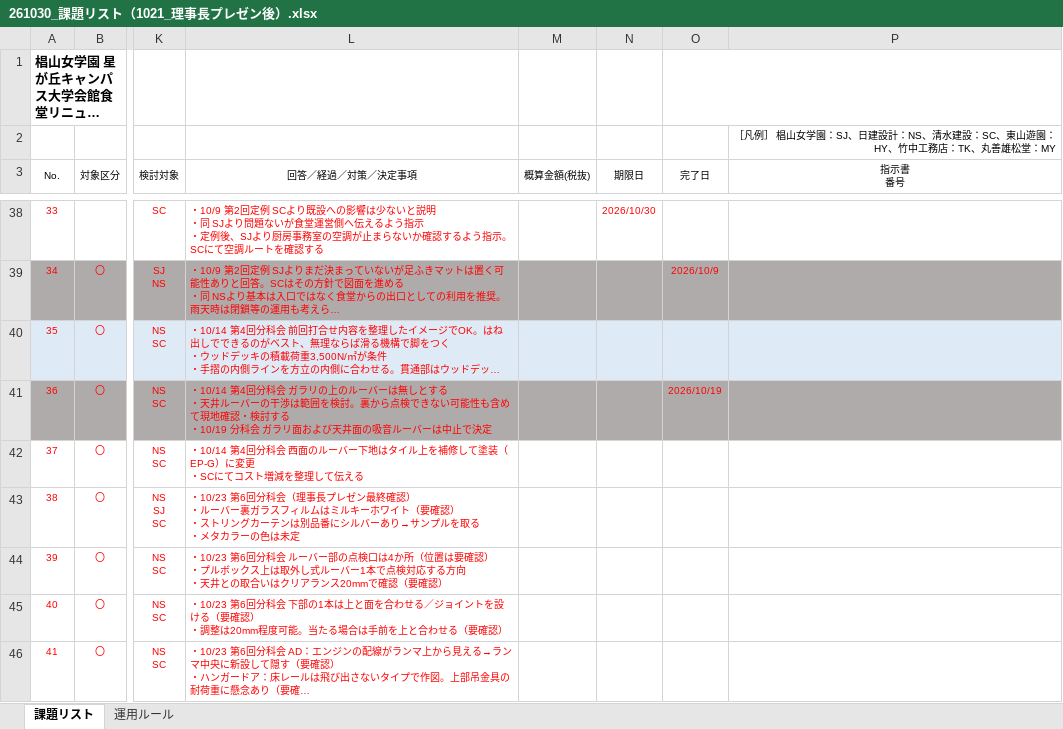
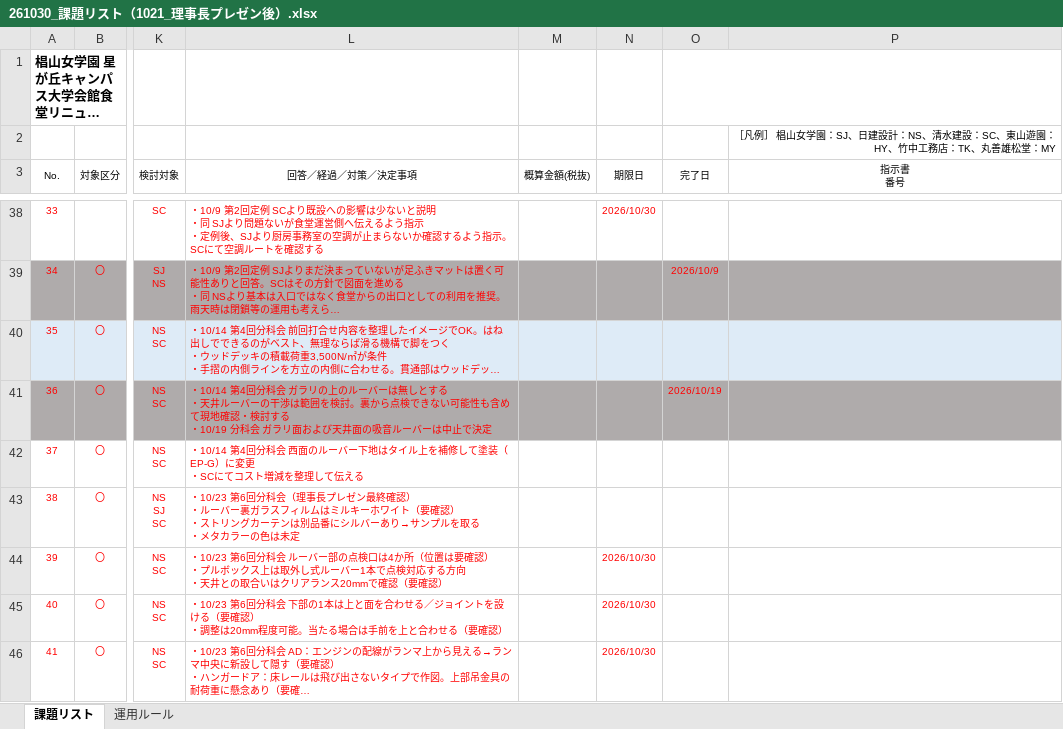
Before and after one commit to tutomukoyama1026-cpu/test-repo, an Excel workbook: 椙山改修/261030_課題リスト（1021_理事長プレゼン後）.xlsx, sheet 課題リスト, drawn as a sheet; only a part is shown, gaps mark what is left out; long unchanged cells end in …; values as stored, in another font and other column widths than the file's, no borders; the diff names each change by its address in the sheet, - before the commit and + after, or states it on an @@ line.

```diff
--- a/椙山改修/261030_課題リスト（1021_理事長プレゼン後）.xlsx (sheet 課題リスト)
+++ b/椙山改修/261030_課題リスト（1021_理事長プレゼン後）.xlsx (sheet 課題リスト)
-N44:N46 (期限日): (empty)
+N44:N46 (期限日): 2026/10/30
```
